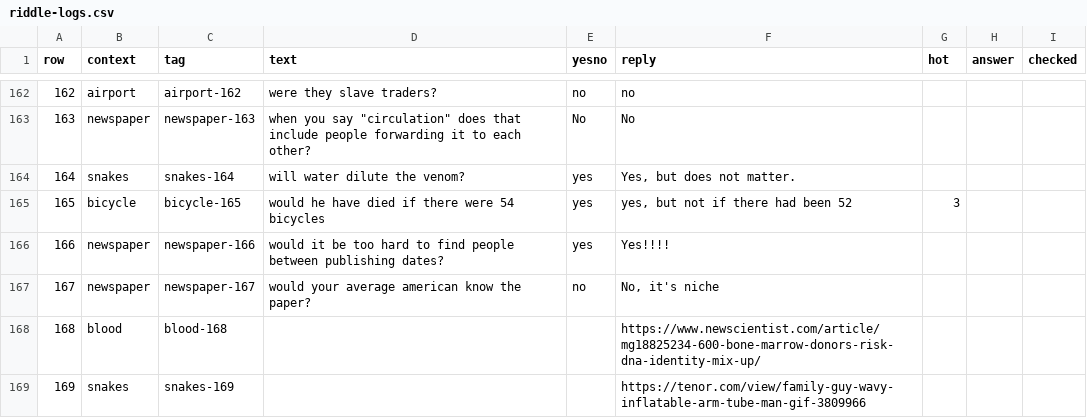
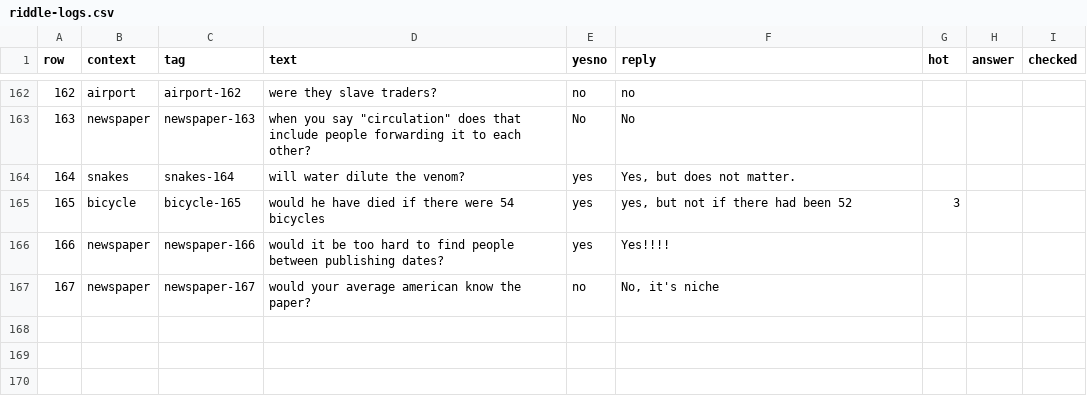
Before and after one commit to dcsan/klassify, a CSV file: app/src/data/riddles/riddle-logs.csv, drawn as a sheet; only a part is shown, gaps mark what is left out; the diff names each change by its address in the sheet, - before the commit and + after, or states it on an @@ line.

```diff
--- a/app/src/data/riddles/riddle-logs.csv
+++ b/app/src/data/riddles/riddle-logs.csv
-row 168: 168 | blood | blood-168 |  |  | https://www.newscientist.com/article/mg18825234-600-bone-marrow-donors-risk-dna-identity-mix-up/
-row 169: 169 | snakes | snakes-169 |  |  | https://tenor.com/view/family-guy-wavy-inflatable-arm-tube-man-gif-3809966
```
Also changed, not shown: pkg/src/data/inputs/test.csv, 11 other files.
